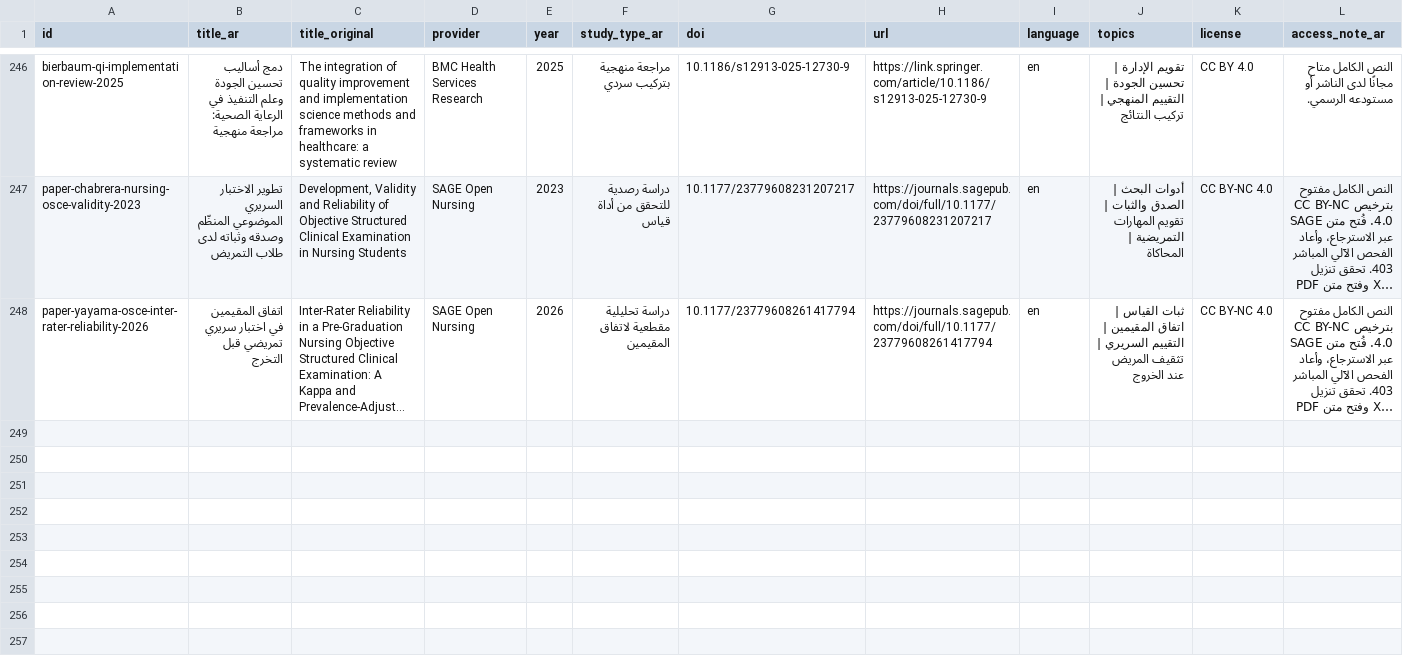
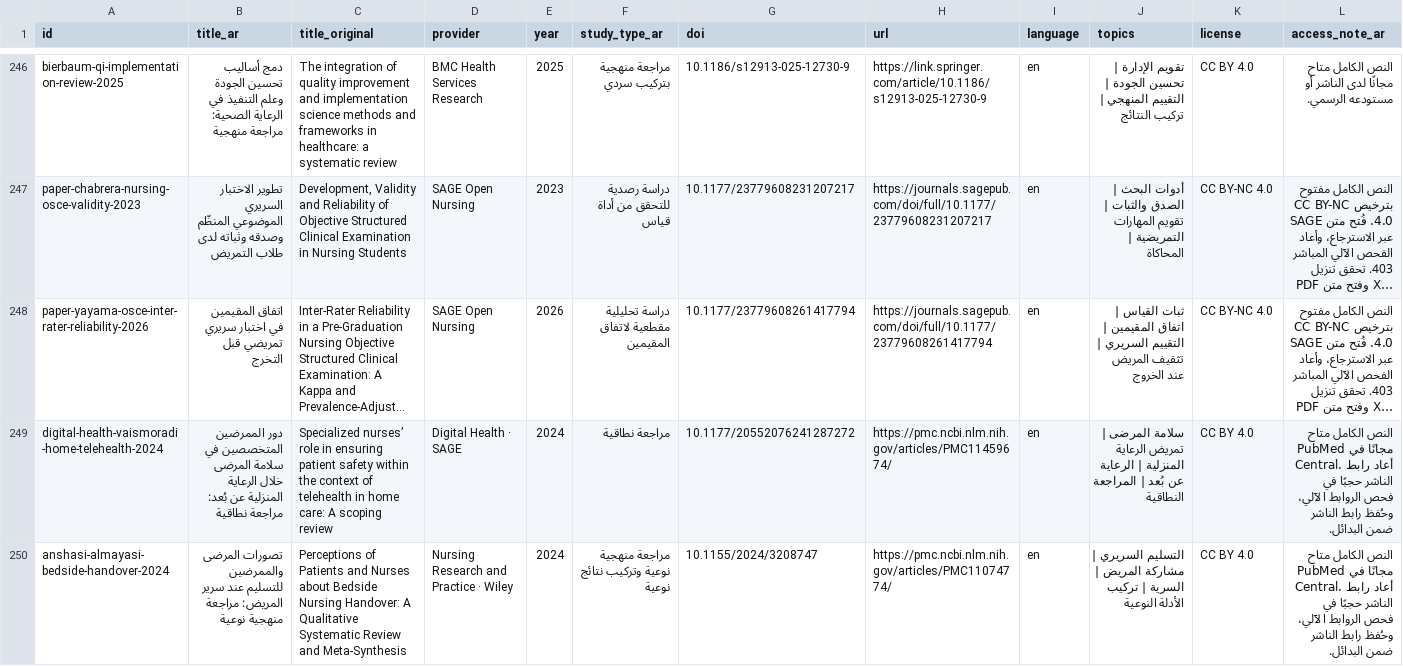
Before and after one commit to nourabobaker-create/tobruk-nursing-simulation, a CSV file: e-library-v3/data/research-papers.csv, drawn as a sheet; only a part is shown, gaps mark what is left out; long unchanged cells end in …; rows hold the shown columns only; the diff covers the shown part only; the diff names each change by its address in the sheet, - before the commit and + after, or states it on an @@ line.

Commit message:
Publish 54 verified nursing library resources for November 12

```diff
--- a/e-library-v3/data/research-papers.csv
+++ b/e-library-v3/data/research-papers.csv
+row 249: digital-health-vaismoradi-home-telehealth-2024 | دور الممرضين المتخصصين في سلامة المرضى خلال الرعاية المنزلية عن بُعد: مراجعة نطاقية | Specialized nurses’ role in ensuring patient safety within the context of telehealth in home care: A scoping review | Digital Health · SAGE | 2024 | مراجعة نطاقية | 10.1177/20552076241287272 | https://pmc.ncbi.nlm.nih.gov/articles/PMC11459674/ | en | سلامة المرضى | تمريض الرعاية المنزلية | الرعاية عن بُعد | المراجعة النطاقية | CC BY 4.0 | النص الكامل متاح مجانًا في PubMed Central. أعاد رابط الناشر حجبًا في فحص الروابط الآلي، وحُفظ رابط الناشر ضمن البدائل.
+row 250: anshasi-almayasi-bedside-handover-2024 | تصورات المرضى والممرضين للتسليم عند سرير المريض: مراجعة منهجية نوعية | Perceptions of Patients and Nurses about Bedside Nursing Handover: A Qualitative Systematic Review and Meta-Synthesis | Nursing Research and Practice · Wiley | 2024 | مراجعة منهجية نوعية وتركيب نتائج نوعية | 10.1155/2024/3208747 | https://pmc.ncbi.nlm.nih.gov/articles/PMC11074774/ | en | التسليم السريري | مشاركة المريض | السرية | تركيب الأدلة النوعية | CC BY 4.0 | النص الكامل متاح مجانًا في PubMed Central. أعاد رابط الناشر حجبًا في فحص الروابط الآلي، وحُفظ رابط الناشر ضمن البدائل.
```
Also changed, not shown: 1 added row elsewhere in this file, 6 other files.
